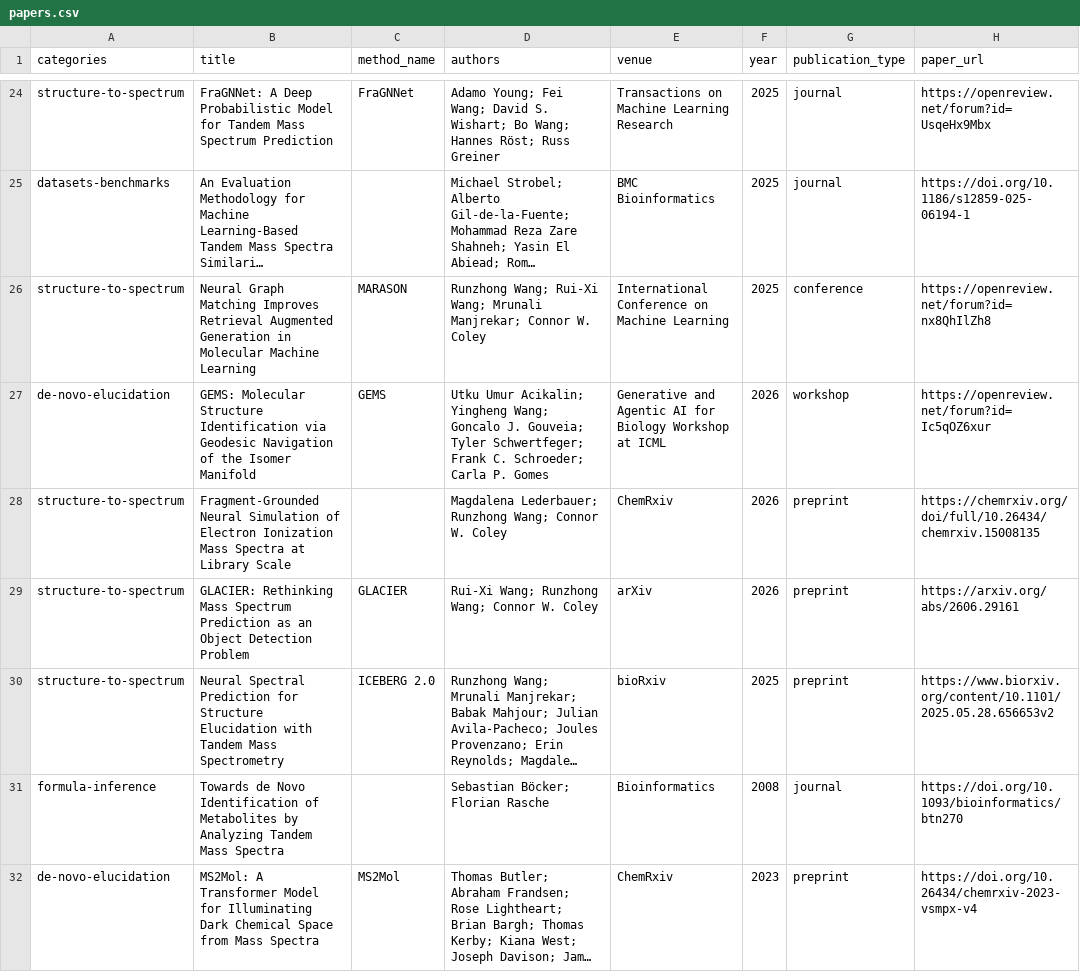
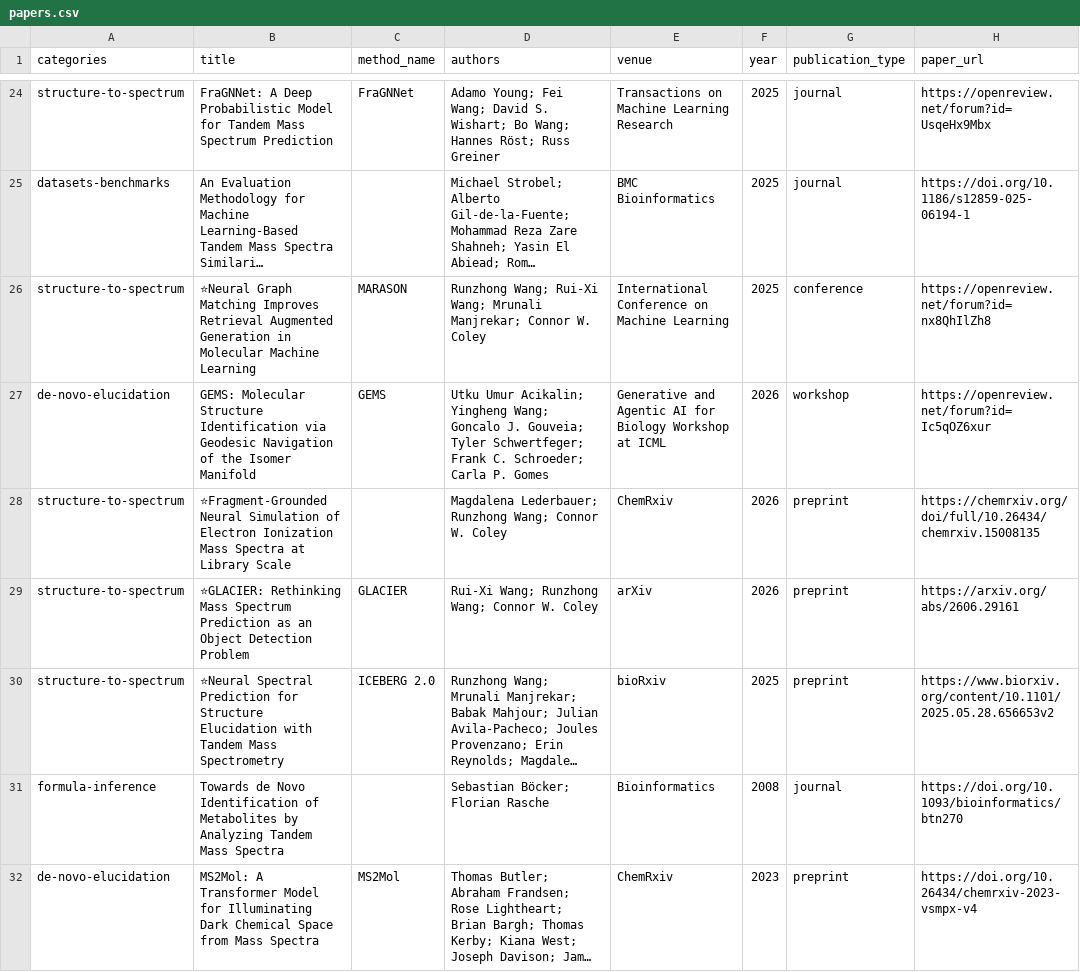
Before and after one commit to rogerwwww/awesome-ai-mass-spec, a CSV file: data/papers.csv, drawn as a sheet; only a part is shown, gaps mark what is left out; long unchanged cells end in …; the diff covers the shown part only; the diff names each change by its address in the sheet, - before the commit and + after, or states it on an @@ line.

Commit message:
docs: mark maintainer-contributed papers

```diff
--- a/data/papers.csv
+++ b/data/papers.csv
-B26 (title): Neural Graph Matching…
+B26 (title): ⭐Neural Graph Matching…
-B28 (title): Fragment-Grounded Neural Simulation…
+B28 (title): ⭐Fragment-Grounded Neural Simulation…
-B29 (title): GLACIER: Rethinking Mass…
+B29 (title): ⭐GLACIER: Rethinking Mass…
-B30 (title): Neural Spectral Prediction…
+B30 (title): ⭐Neural Spectral Prediction…
```
Also changed, not shown: 4 edited cells elsewhere in this file, 2 other files.
